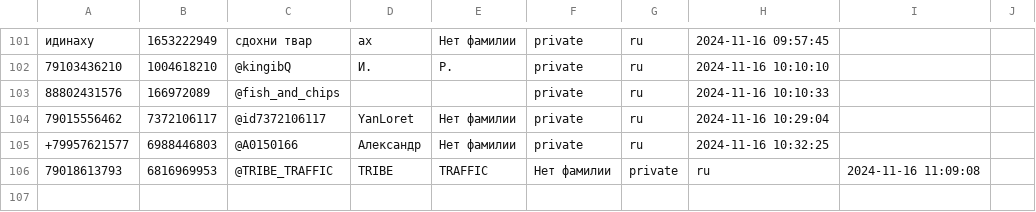
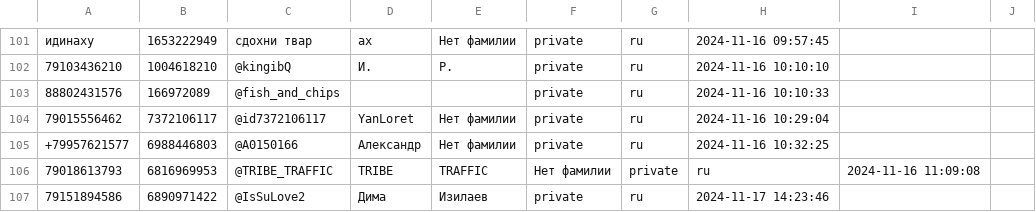
Before and after one commit to TheFoZzY/usersFRONEST, a CSV file: users.csv, drawn as a sheet; only a part is shown, gaps mark what is left out; the diff names each change by its address in the sheet, - before the commit and + after, or states it on an @@ line.

Commit message:
Обновлен файл users.csv

```diff
--- a/users.csv
+++ b/users.csv
+row 107: 79151894586 | 6890971422 | @IsSuLove2 | Дима | Изилаев | private | ru | 2024-11-17 14:23:46
```
